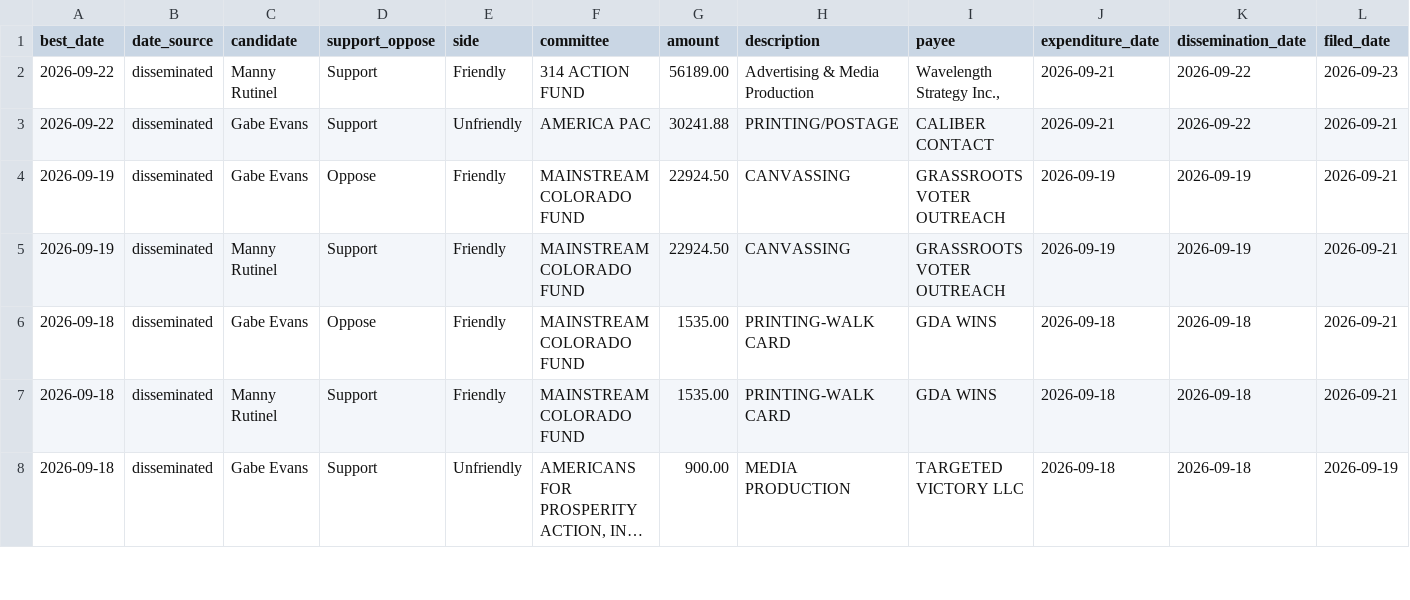
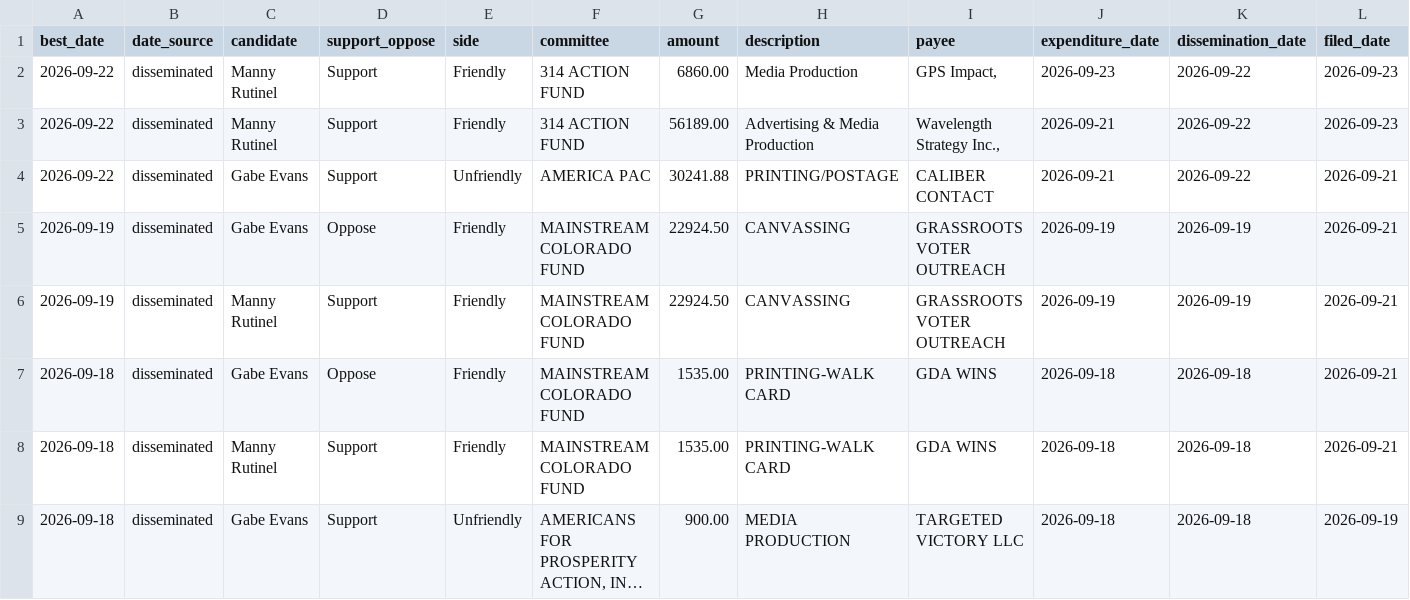
Before and after one commit to elliotgross-aidems/co8-ie-tracker, a CSV file: data/ie_spending.csv, drawn as a sheet; only a part is shown; long unchanged cells end in …; rows hold the shown columns only; the diff names each change by its address in the sheet, - before the commit and + after, or states it on an @@ line.

```diff
--- a/data/ie_spending.csv
+++ b/data/ie_spending.csv
+row 2: 2026-09-22 | disseminated | Manny Rutinel | Support | Friendly | 314 ACTION FUND | 6860.00 | Media Production | GPS Impact, | 2026-09-23 | 2026-09-22 | 2026-09-23
```
Also changed, not shown: 2 other files.
